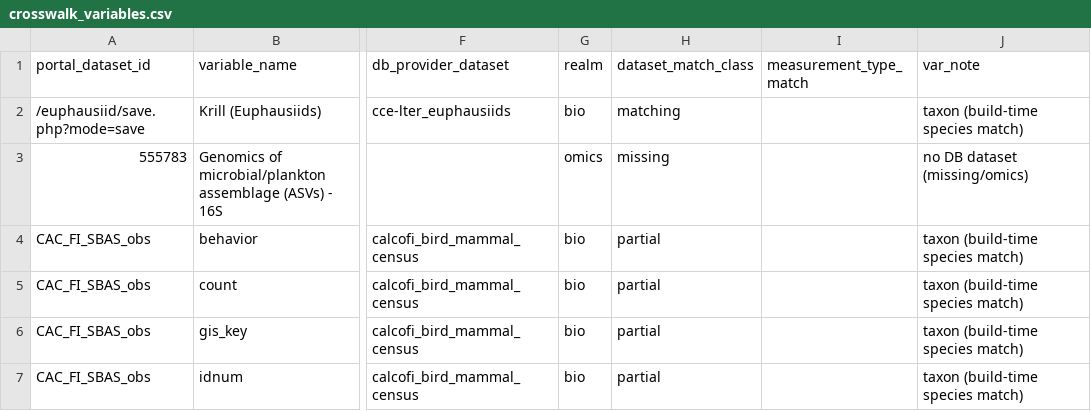
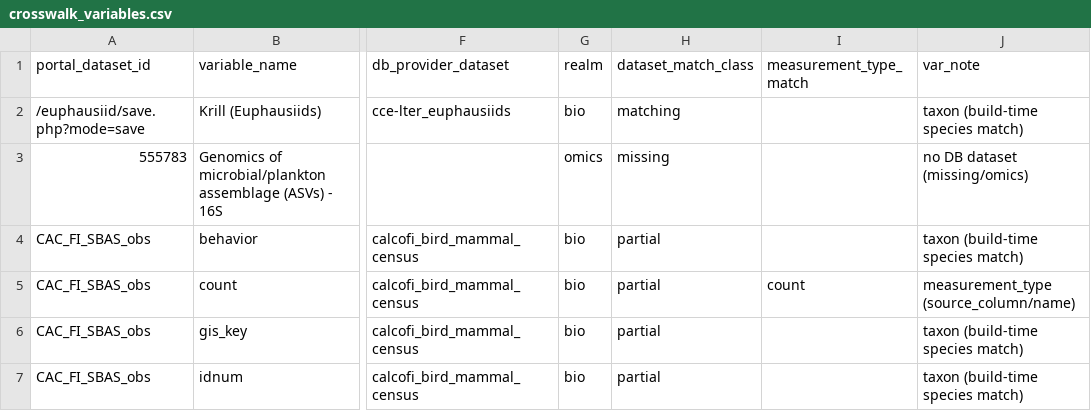
Before and after one commit to CalCOFI/db-viz-station, a CSV file: metadata/crosswalk_variables.csv, drawn as a sheet; only a part is shown, gaps mark what is left out; the diff covers the shown part only; the diff names each change by its address in the sheet, - before the commit and + after, or states it on an @@ line.

```diff
--- a/metadata/crosswalk_variables.csv
+++ b/metadata/crosswalk_variables.csv
-I5 (measurement_type_match): (empty)
+I5 (measurement_type_match): count
-J5 (var_note): taxon (build-time species match)
+J5 (var_note): measurement_type (source_column/name)
```
Also changed, not shown: 24 edited cells elsewhere in this file, 1 other file.
